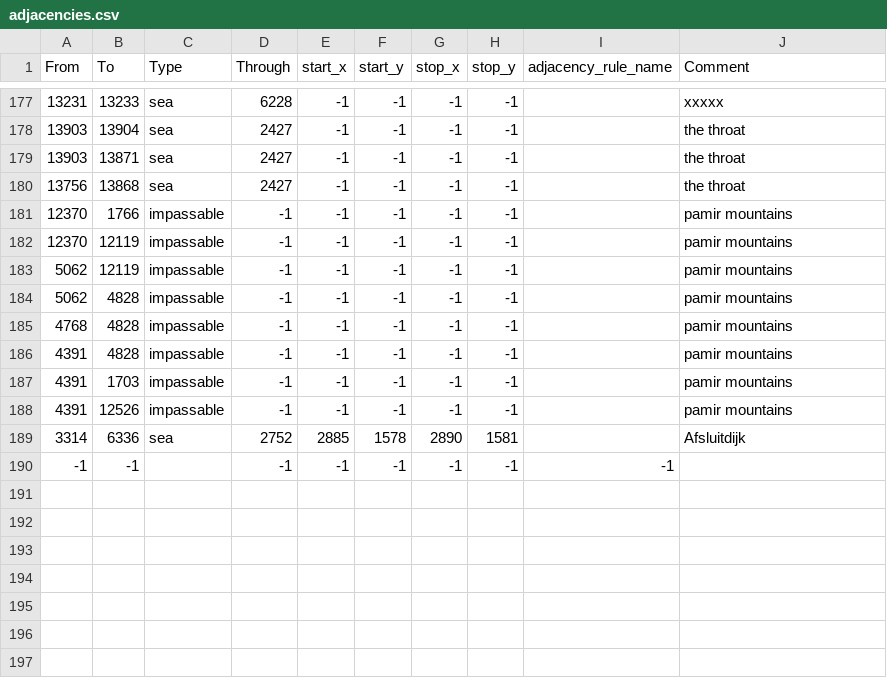
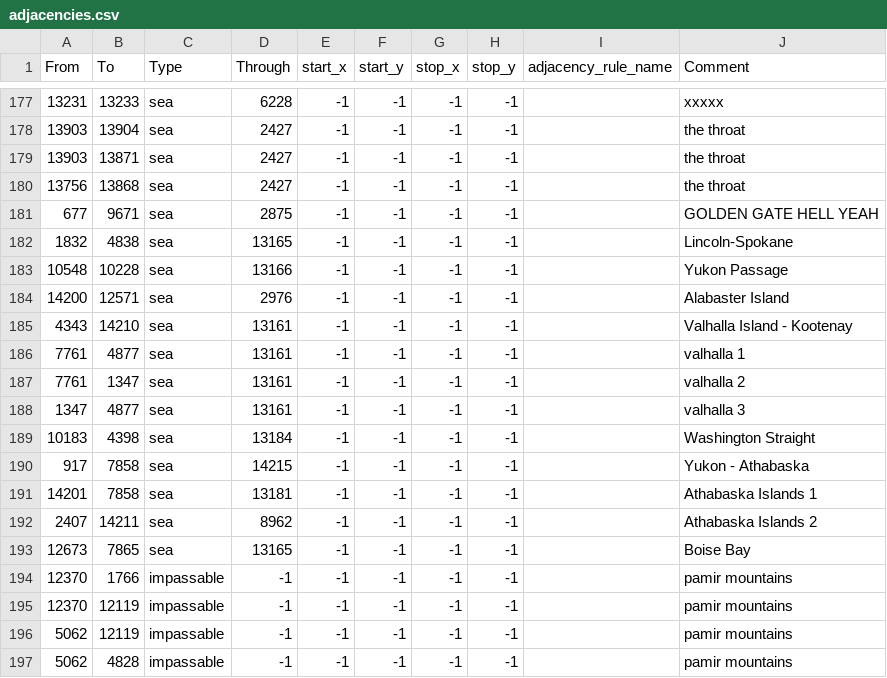
Before and after one commit to Thursasprengir/AtlantisMuLemuria, a CSV file: map/adjacencies.csv, drawn as a sheet; only a part is shown, gaps mark what is left out; the shorter side is filled out with more unchanged rows; the diff names each change by its address in the sheet, - before the commit and + after, or states it on an @@ line.

Commit message:
added sea crossings to american west

```diff
--- a/map/adjacencies.csv
+++ b/map/adjacencies.csv
+row 181: 677 | 9671 | sea | 2875 | -1 | -1 | -1 | -1 |  | GOLDEN GATE HELL YEAH
+row 182: 1832 | 4838 | sea | 13165 | -1 | -1 | -1 | -1 |  | Lincoln-Spokane
+row 183: 10548 | 10228 | sea | 13166 | -1 | -1 | -1 | -1 |  | Yukon Passage
+row 184: 14200 | 12571 | sea | 2976 | -1 | -1 | -1 | -1 |  | Alabaster Island
+row 185: 4343 | 14210 | sea | 13161 | -1 | -1 | -1 | -1 |  | Valhalla Island - Kootenay
+row 186: 7761 | 4877 | sea | 13161 | -1 | -1 | -1 | -1 |  | valhalla 1
+row 187: 7761 | 1347 | sea | 13161 | -1 | -1 | -1 | -1 |  | valhalla 2
+row 188: 1347 | 4877 | sea | 13161 | -1 | -1 | -1 | -1 |  | valhalla 3
+row 189: 10183 | 4398 | sea | 13184 | -1 | -1 | -1 | -1 |  | Washington Straight
+row 190: 917 | 7858 | sea | 14215 | -1 | -1 | -1 | -1 |  | Yukon - Athabaska
+row 191: 14201 | 7858 | sea | 13181 | -1 | -1 | -1 | -1 |  | Athabaska Islands 1
+row 192: 2407 | 14211 | sea | 8962 | -1 | -1 | -1 | -1 |  | Athabaska Islands 2
+row 193: 12673 | 7865 | sea | 13165 | -1 | -1 | -1 | -1 |  | Boise Bay
```
